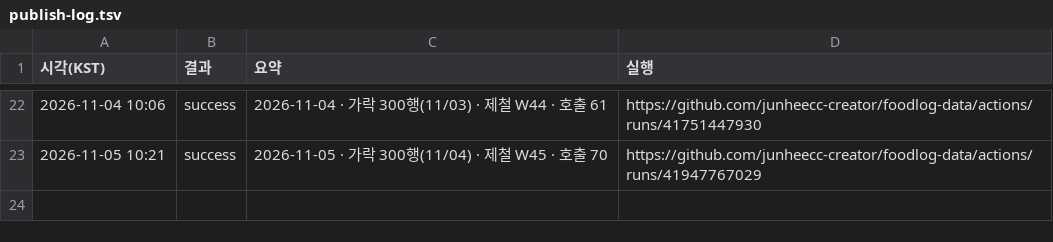
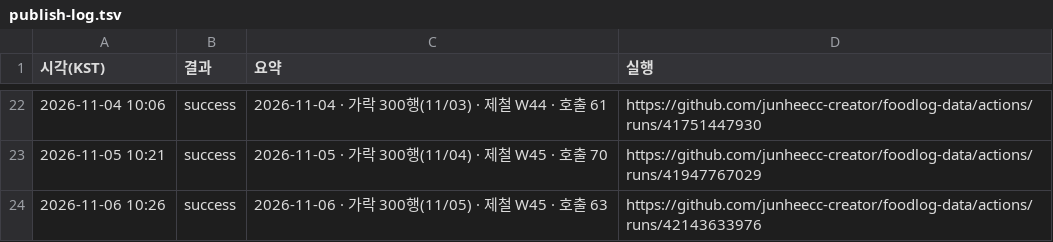
Before and after one commit to junheecc-creator/foodlog-data, a TSV file: publish-log.tsv, drawn as a sheet; only a part is shown, gaps mark what is left out.

```diff
--- a/publish-log.tsv
+++ b/publish-log.tsv
@@ -23 +23,2 @@
 2026-11-05 10:21	success	2026-11-05 · 가락 300행(11/04) · 제철 W45 · 호출 70	https://github.com/junheecc-creator/foodlog-data/actions/runs/41947767029
+2026-11-06 10:26	success	2026-11-06 · 가락 300행(11/05) · 제철 W45 · 호출 63	https://github.com/junheecc-creator/foodlog-data/actions/runs/42143633976
```
